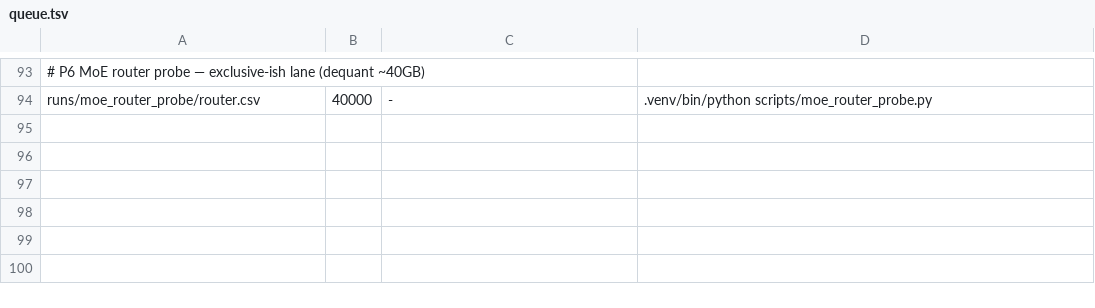
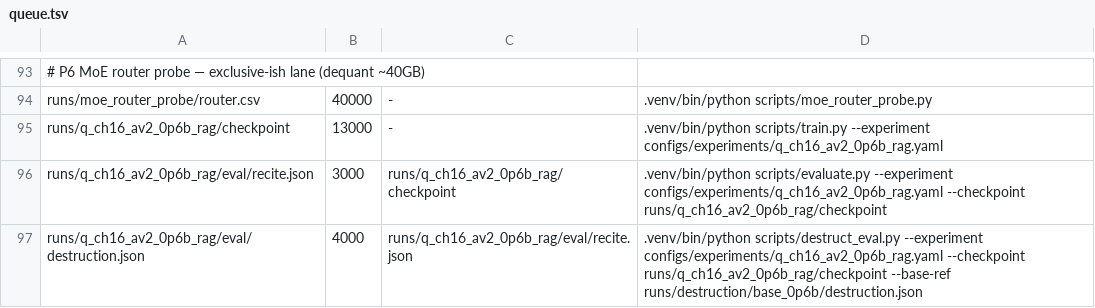
Before and after one commit to arivero/selfupdate, a TSV file: scripts/queue.tsv, drawn as a sheet; only a part is shown, gaps mark what is left out; the diff names each change by its address in the sheet, - before the commit and + after, or states it on an @@ line.

```diff
--- a/scripts/queue.tsv
+++ b/scripts/queue.tsv
+row 95: runs/q_ch16_av2_0p6b_rag/checkpoint | 13000 | - | .venv/bin/python scripts/train.py --experiment configs/experiments/q_ch16_av2_0p6b_rag.yaml
+row 96: runs/q_ch16_av2_0p6b_rag/eval/recite.json | 3000 | runs/q_ch16_av2_0p6b_rag/checkpoint | .venv/bin/python scripts/evaluate.py --experiment configs/experiments/q_ch16_av2_0p6b_rag.yaml --checkpoint runs/q_ch16_av2_0p6b_rag/checkpoint
+row 97: runs/q_ch16_av2_0p6b_rag/eval/destruction.json | 4000 | runs/q_ch16_av2_0p6b_rag/eval/recite.json | .venv/bin/python scripts/destruct_eval.py --experiment configs/experiments/q_ch16_av2_0p6b_rag.yaml --checkpoint runs/q_ch16_av2_0p6b_rag/checkpoint --base-ref runs/destruction/base_0p6b/destruction.json
```
Also changed, not shown: 2 other files.
